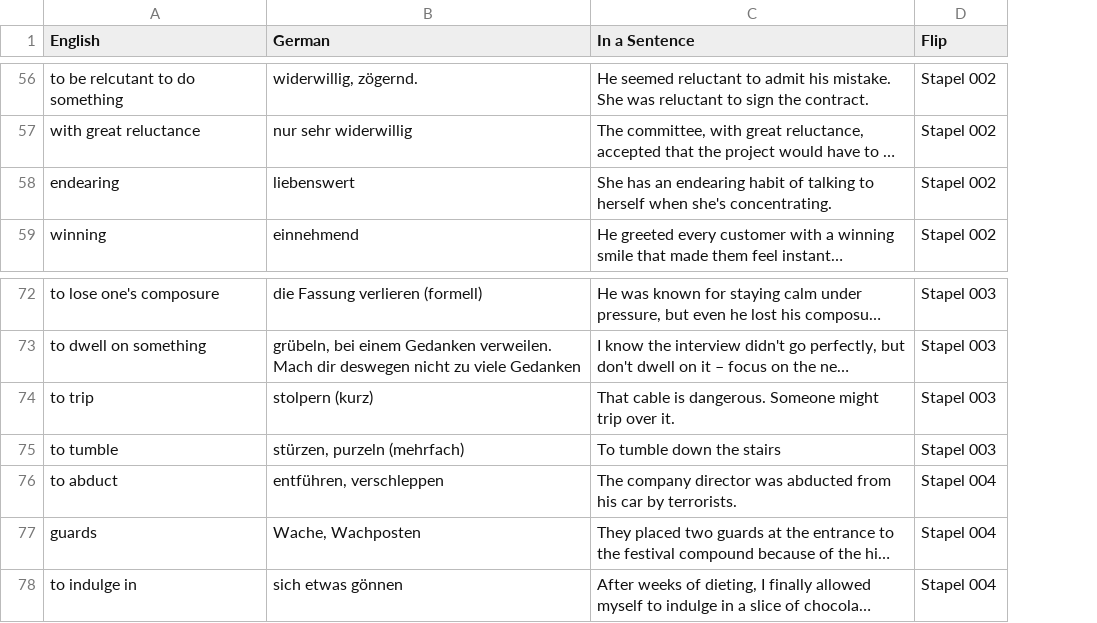
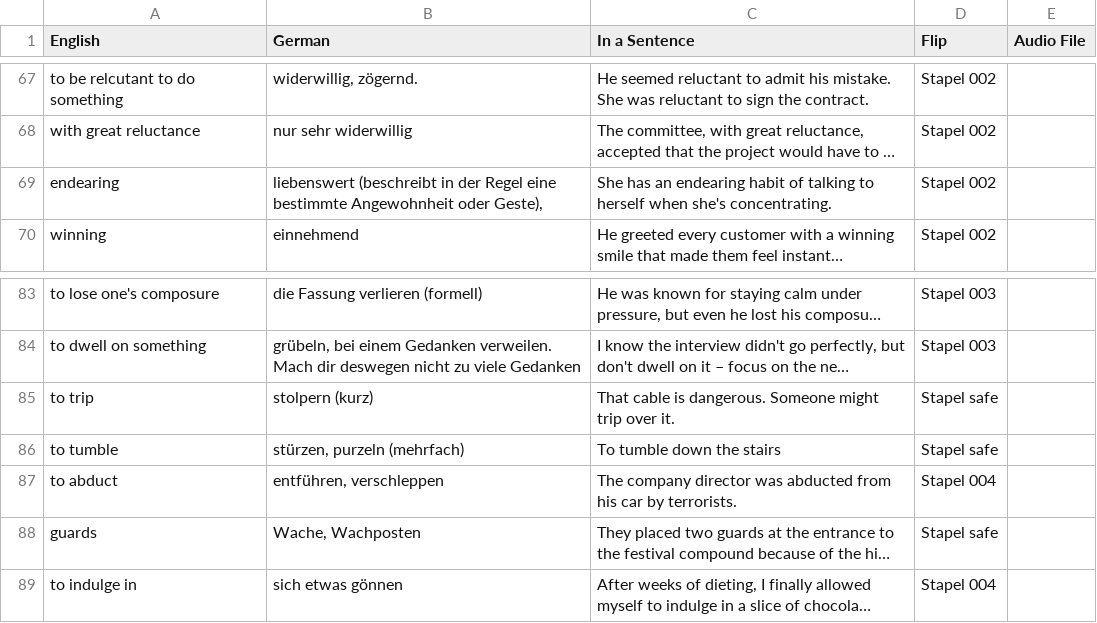
Before and after one commit to dr-oc-ms/flip, a CSV file: data.csv, drawn as a sheet; only a part is shown, gaps mark what is left out; long unchanged cells end in …; addresses are those after the commit; the diff covers the shown part only; the diff names each change by its address in the sheet, - before the commit and + after, or states it on an @@ line.

```diff
--- a/data.csv
+++ b/data.csv
+column E (Audio File), empty
-B69 (German): liebenswert
+B69 (German): liebenswert (beschreibt in der Regel eine bestimmte Angewohnheit oder Geste),
-D85:D86 (Flip): Stapel 003
+D85:D86 (Flip): Stapel safe
-D88 (Flip): Stapel 004
+D88 (Flip): Stapel safe
```
Also changed, not shown: 11 added rows and 13 edited cells elsewhere in this file.
